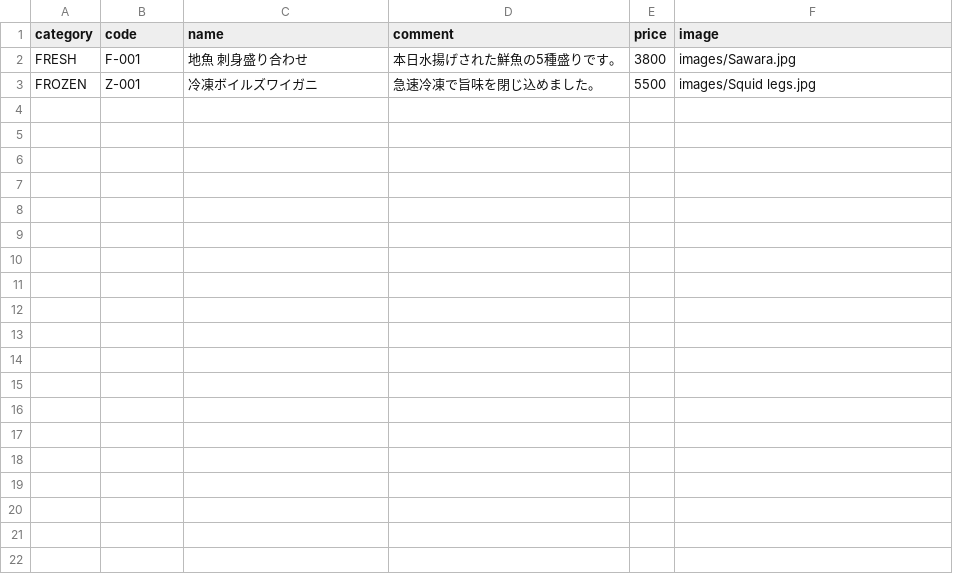
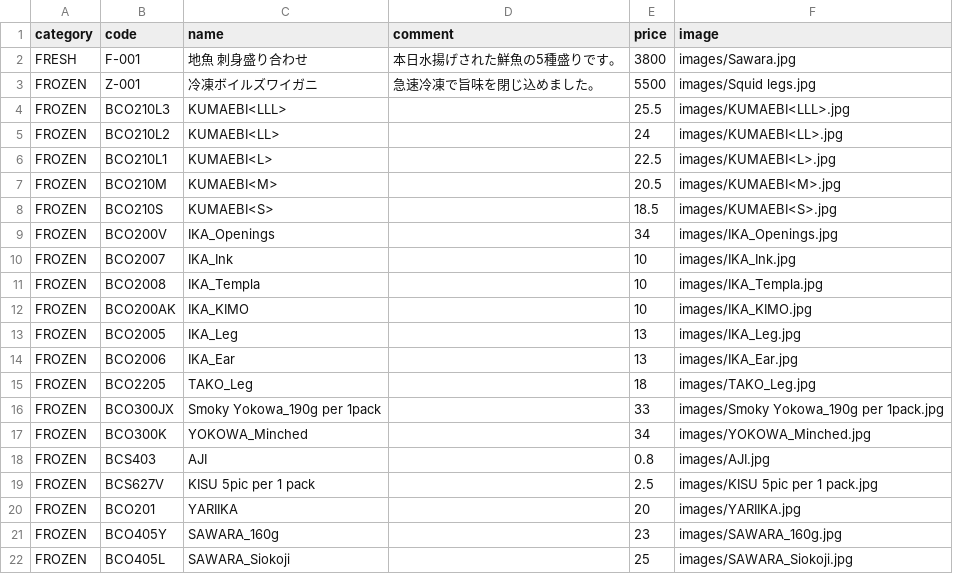
Before and after one commit to Sasuraimitsu/sakanaya-productlist, a CSV file: products.csv, drawn as a sheet; only a part is shown; the diff covers the shown part only; the diff names each change by its address in the sheet, - before the commit and + after, or states it on an @@ line.

Commit message:
Add new frozen and fresh product entries

```diff
--- a/products.csv
+++ b/products.csv
+row 4: FROZEN | BCO210L3 | KUMAEBI<LLL> |  | 25.5 | images/KUMAEBI<LLL>.jpg
+row 5: FROZEN | BCO210L2 | KUMAEBI<LL> |  | 24 | images/KUMAEBI<LL>.jpg
+row 6: FROZEN | BCO210L1 | KUMAEBI<L> |  | 22.5 | images/KUMAEBI<L>.jpg
+row 7: FROZEN | BCO210M | KUMAEBI<M> |  | 20.5 | images/KUMAEBI<M>.jpg
+row 8: FROZEN | BCO210S | KUMAEBI<S> |  | 18.5 | images/KUMAEBI<S>.jpg
+row 9: FROZEN | BCO200V | IKA_Openings |  | 34 | images/IKA_Openings.jpg
+row 10: FROZEN | BCO2007 | IKA_Ink |  | 10 | images/IKA_Ink.jpg
+row 11: FROZEN | BCO2008 | IKA_Templa |  | 10 | images/IKA_Templa.jpg
+row 12: FROZEN | BCO200AK | IKA_KIMO |  | 10 | images/IKA_KIMO.jpg
+row 13: FROZEN | BCO2005 | IKA_Leg |  | 13 | images/IKA_Leg.jpg
+row 14: FROZEN | BCO2006 | IKA_Ear |  | 13 | images/IKA_Ear.jpg
+row 15: FROZEN | BCO2205 | TAKO_Leg |  | 18 | images/TAKO_Leg.jpg
+row 16: FROZEN | BCO300JX | Smoky Yokowa_190g per 1pack |  | 33 | images/Smoky Yokowa_190g per 1pack.jpg
+row 17: FROZEN | BCO300K | YOKOWA_Minched |  | 34 | images/YOKOWA_Minched.jpg
+row 18: FROZEN | BCS403 | AJI |  | 0.8 | images/AJI.jpg
+row 19: FROZEN | BCS627V | KISU 5pic per 1 pack |  | 2.5 | images/KISU 5pic per 1 pack.jpg
+row 20: FROZEN | BCO201 | YARIIKA |  | 20 | images/YARIIKA.jpg
+row 21: FROZEN | BCO405Y | SAWARA_160g |  | 23 | images/SAWARA_160g.jpg
+row 22: FROZEN | BCO405L | SAWARA_Siokoji |  | 25 | images/SAWARA_Siokoji.jpg
```
Also changed, not shown: 18 added rows elsewhere in this file.
